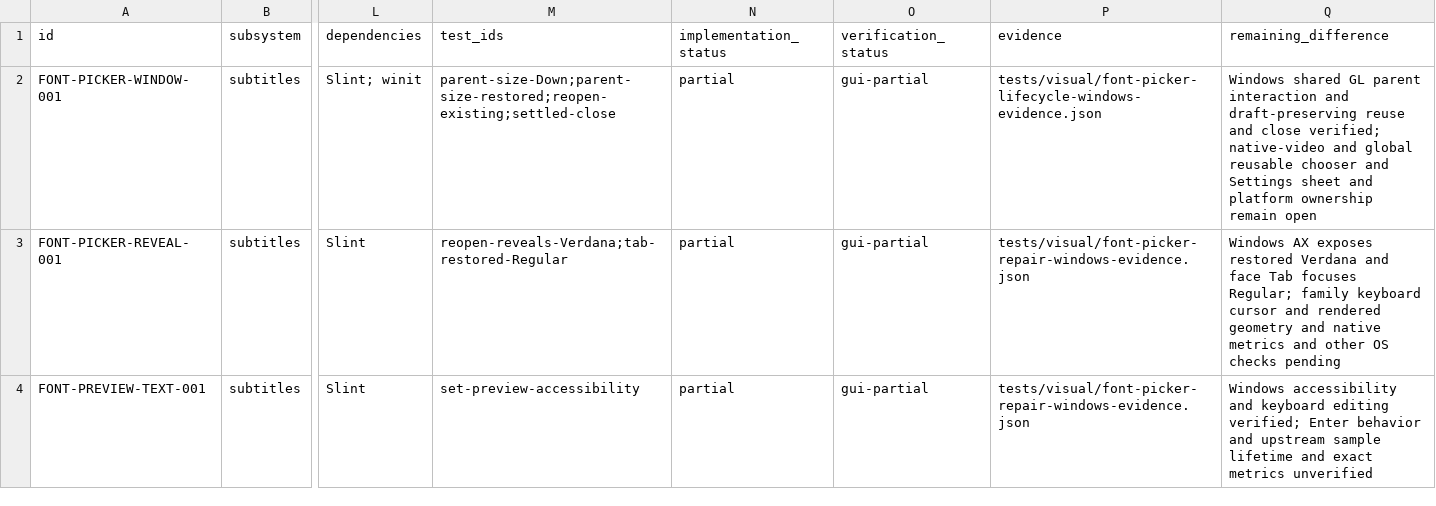
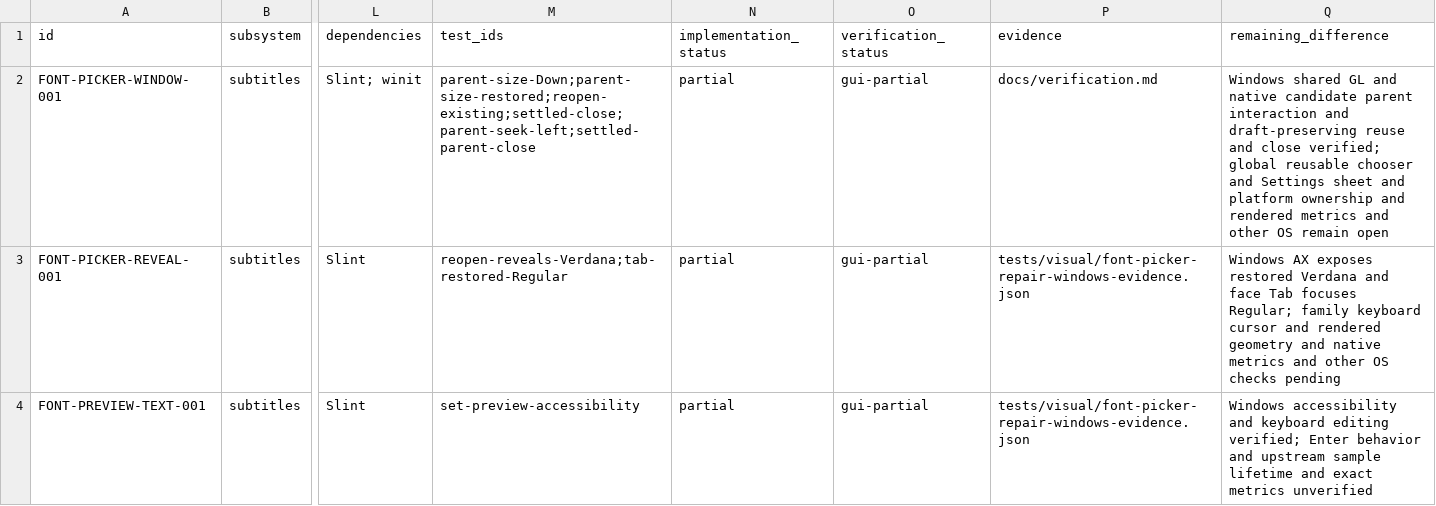
Before and after one commit to deminden/riina, a CSV file: docs/parity.csv, drawn as a sheet; only a part is shown, gaps mark what is left out; the diff names each change by its address in the sheet, - before the commit and + after, or states it on an @@ line.

Commit message:
Verify isolated native font chooser lifecycle

```diff
--- a/docs/parity.csv
+++ b/docs/parity.csv
-M2 (test_ids): parent-size-Down;parent-size-restored;reopen-existing;settled-close
+M2 (test_ids): parent-size-Down;parent-size-restored;reopen-existing;settled-close;parent-seek-left;settled-parent-close
-P2 (evidence): tests/visual/font-picker-lifecycle-windows-evidence.json
+P2 (evidence): docs/verification.md
-Q2 (remaining_difference): …shared GL parent interaction and draft-preserving reuse and close verified; native-video and global reusable chooser and Settings sheet and platform ownership remain open
+Q2 (remaining_difference): …shared GL and native candidate parent interaction and draft-preserving reuse and close verified; global reusable chooser and Settings sheet and platform ownership and rendered metrics and other OS remain open
```
Also changed, not shown: 3 other files.
